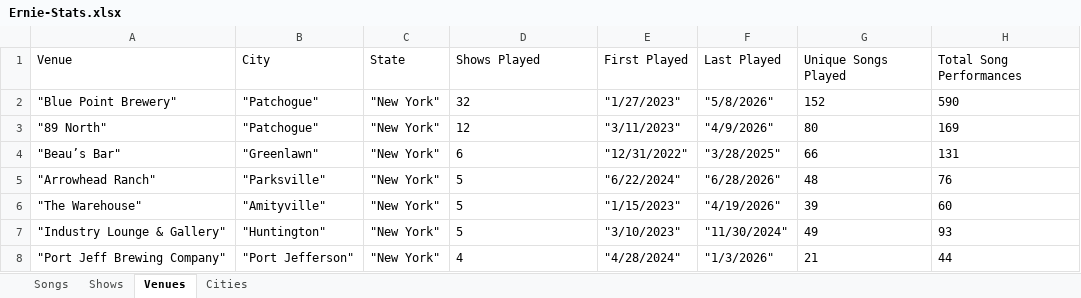
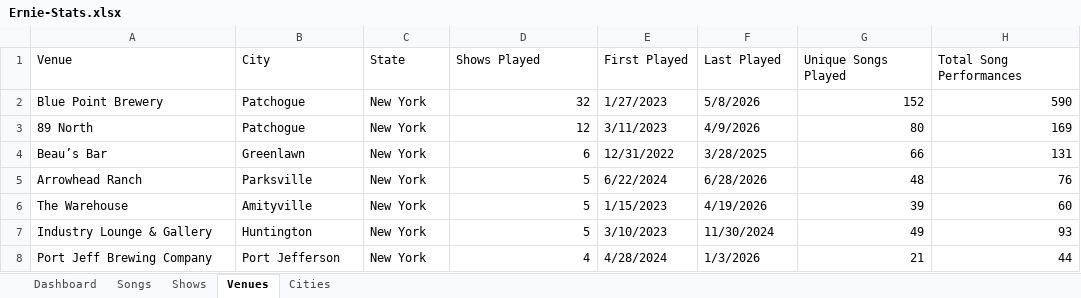
Before and after one commit to bigmanbalz/ernie-stats, an Excel workbook: reports/Ernie-Stats.xlsx, sheet Venues, drawn as a sheet; only a part is shown; values as stored, in another font and other column widths than the file's, no borders; the diff covers the shown part only; the diff names each change by its address in the sheet, - before the commit and + after, or states it on an @@ line.

Commit message:
v0.7: add stats dashboard and spreadsheet improvements

```diff
--- a/reports/Ernie-Stats.xlsx (sheet Venues)
+++ b/reports/Ernie-Stats.xlsx (sheet Venues)
+sheet tab: Dashboard
-A2 (Venue): "Blue Point Brewery"
+A2 (Venue): Blue Point Brewery
-B2:B3 (City): "Patchogue"
+B2:B3 (City): Patchogue
-C2:C8 (State): "New York"
+C2:C8 (State): New York
-D2:D8 alignment: left
+D2:D8 alignment: right
-E2 (First Played): "1/27/2023"
+E2 (First Played): 1/27/2023
-F2 (Last Played): "5/8/2026"
+F2 (Last Played): 5/8/2026
-G2:H8 alignment: left
+G2:H8 alignment: right
-A3 (Venue): "89 North"
+A3 (Venue): 89 North
-E3 (First Played): "3/11/2023"
+E3 (First Played): 3/11/2023
-F3 (Last Played): "4/9/2026"
+F3 (Last Played): 4/9/2026
-A4 (Venue): "Beau’s Bar"
+A4 (Venue): Beau’s Bar
-B4 (City): "Greenlawn"
+B4 (City): Greenlawn
-E4 (First Played): "12/31/2022"
+E4 (First Played): 12/31/2022
-F4 (Last Played): "3/28/2025"
+F4 (Last Played): 3/28/2025
-A5 (Venue): "Arrowhead Ranch"
+A5 (Venue): Arrowhead Ranch
-B5 (City): "Parksville"
+B5 (City): Parksville
-E5 (First Played): "6/22/2024"
+E5 (First Played): 6/22/2024
-F5 (Last Played): "6/28/2026"
+F5 (Last Played): 6/28/2026
-A6 (Venue): "The Warehouse"
+A6 (Venue): The Warehouse
-B6 (City): "Amityville"
+B6 (City): Amityville
-E6 (First Played): "1/15/2023"
+E6 (First Played): 1/15/2023
-F6 (Last Played): "4/19/2026"
+F6 (Last Played): 4/19/2026
-A7 (Venue): "Industry Lounge & Gallery"
+A7 (Venue): Industry Lounge & Gallery
-B7 (City): "Huntington"
+B7 (City): Huntington
-E7 (First Played): "3/10/2023"
+E7 (First Played): 3/10/2023
-F7 (Last Played): "11/30/2024"
+F7 (Last Played): 11/30/2024
-A8 (Venue): "Port Jeff Brewing Company"
+A8 (Venue): Port Jeff Brewing Company
-B8 (City): "Port Jefferson"
+B8 (City): Port Jefferson
-E8 (First Played): "4/28/2024"
+E8 (First Played): 4/28/2024
-F8 (Last Played): "1/3/2026"
+F8 (Last Played): 1/3/2026
```
Also changed, not shown: 200 edited cells and cell formats elsewhere in this sheet, sheet Songs, sheet Shows, sheet Cities, 1 other file.
